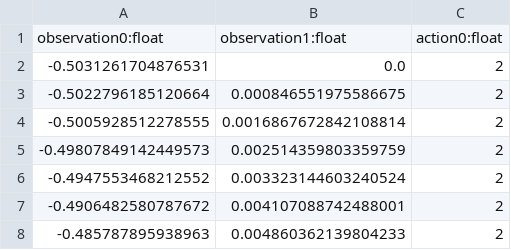
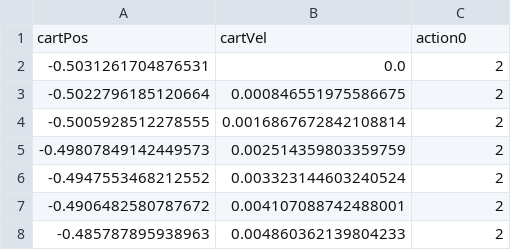
Before and after one commit to ducktalez/plagih, a CSV file: benchmarks/run_sources/MTC/samples75.csv, drawn as a sheet; only a part is shown.

```diff
--- a/benchmarks/run_sources/MTC/samples75.csv
+++ b/benchmarks/run_sources/MTC/samples75.csv
@@ -1,2 +1,2 @@
-observation0:float,observation1:float,action0:float
+cartPos,cartVel,action0
 -0.5031261704876531,0.0,2
```
Also changed, not shown: 2 other files.
